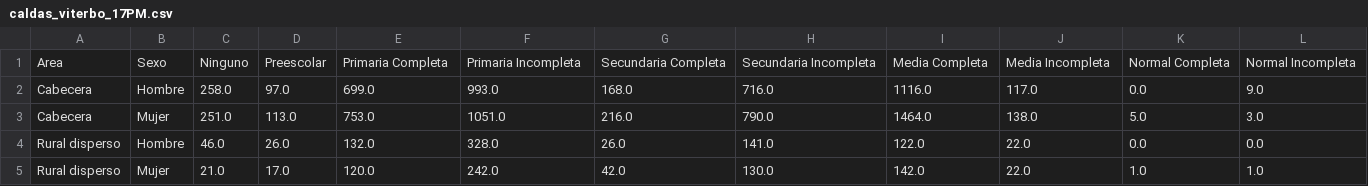
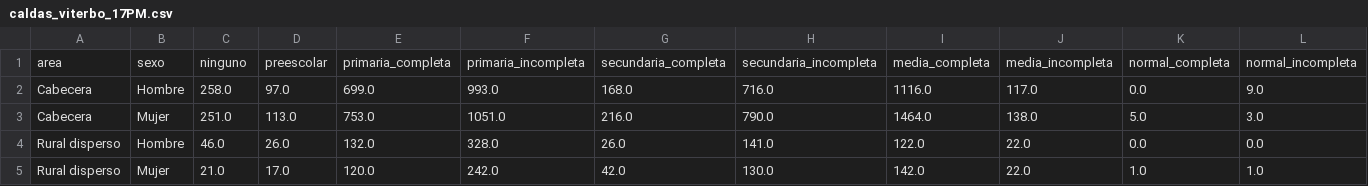
Before and after one commit to Schiavi13/Censo-Viterbo-Caldas-2018, a CSV file: Data/Datasets/caldas_viterbo_17PM.csv, drawn as a sheet; only a part is shown; removed rows and columns are numbered as before the commit, all else as after; rows hold the shown columns only; the diff names each change by its address in the sheet, - before the commit and + after, or states it on an @@ line.

```diff
--- a/Data/Datasets/caldas_viterbo_17PM.csv
+++ b/Data/Datasets/caldas_viterbo_17PM.csv
-row 1: Area | Sexo | Ninguno | Preescolar | Primaria Completa | Primaria Incompleta | Secundaria Completa | Secundaria Incompleta | Media Completa | Media Incompleta | Normal Completa | Normal Incompleta
+row 1: area | sexo | ninguno | preescolar | primaria_completa | primaria_incompleta | secundaria_completa | secundaria_incompleta | media_completa | media_incompleta | normal_completa | normal_incompleta
```
Also changed, not shown: 1 other file.
